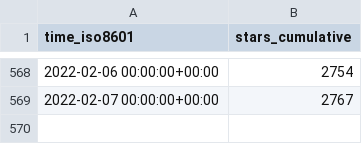
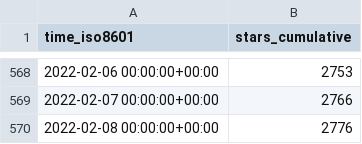
Before and after one commit to fluxcd/community, a CSV file: fluxcd/flux2/ghrs-data/stargazers.csv, drawn as a sheet; only a part is shown, gaps mark what is left out; the diff covers the shown part only.

```diff
--- a/fluxcd/flux2/ghrs-data/stargazers.csv
+++ b/fluxcd/flux2/ghrs-data/stargazers.csv
@@ -568,2 +568,3 @@ time_iso8601,stars_cumulative
-2022-02-06 00:00:00+00:00,2754
-2022-02-07 00:00:00+00:00,2767
+2022-02-06 00:00:00+00:00,2753
+2022-02-07 00:00:00+00:00,2766
+2022-02-08 00:00:00+00:00,2776
```
Also changed, not shown: 27 edited cells elsewhere in this file, fluxcd/flux2/ghrs-data/forks.csv.
